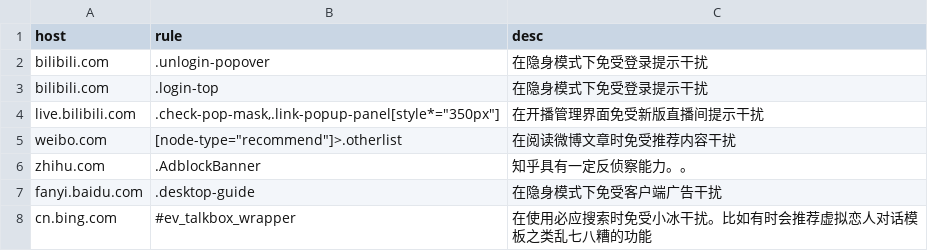
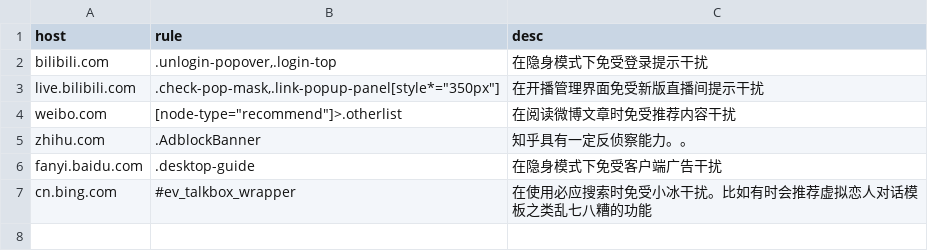
Before and after one commit to LEORChn/LEORChn.github.io, a TSV file: _data/adblockplus.tsv, drawn as a sheet.

```diff
--- a/_data/adblockplus.tsv
+++ b/_data/adblockplus.tsv
@@ -1,4 +1,3 @@
 host	rule	desc
-bilibili.com	.unlogin-popover	在隐身模式下免受登录提示干扰
-bilibili.com	.login-top	在隐身模式下免受登录提示干扰
+bilibili.com	.unlogin-popover,.login-top	在隐身模式下免受登录提示干扰
 live.bilibili.com	".check-pop-mask,.link-popup-panel[style*=""350px""]"	在开播管理界面免受新版直播间提示干扰
```
Also changed, not shown: _data/workshop.tsv, 1 other file.
